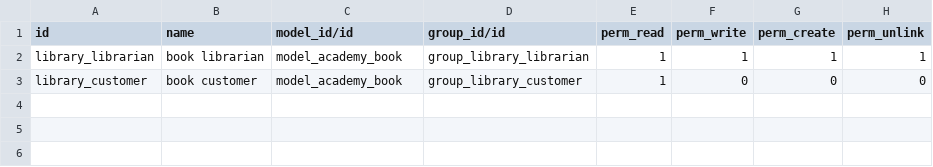
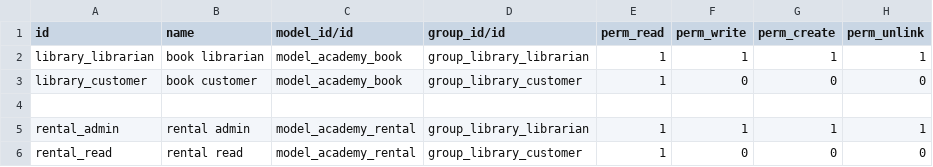
Before and after one commit to joaernesto33/odoo15-training, a CSV file: library-management/security/ir.model.access.csv, drawn as a sheet; the diff names each change by its address in the sheet, - before the commit and + after, or states it on an @@ line.

```diff
--- a/library-management/security/ir.model.access.csv
+++ b/library-management/security/ir.model.access.csv
+row 4: (empty)
+row 5: rental_admin | rental admin | model_academy_rental | group_library_librarian | 1 | 1 | 1 | 1
+row 6: rental_read | rental read | model_academy_rental | group_library_customer | 1 | 0 | 0 | 0
```
Also changed, not shown: odoo_academy/security/ir.model.access.csv, space-mission/security/ir.model.access.csv, 20 other files.
